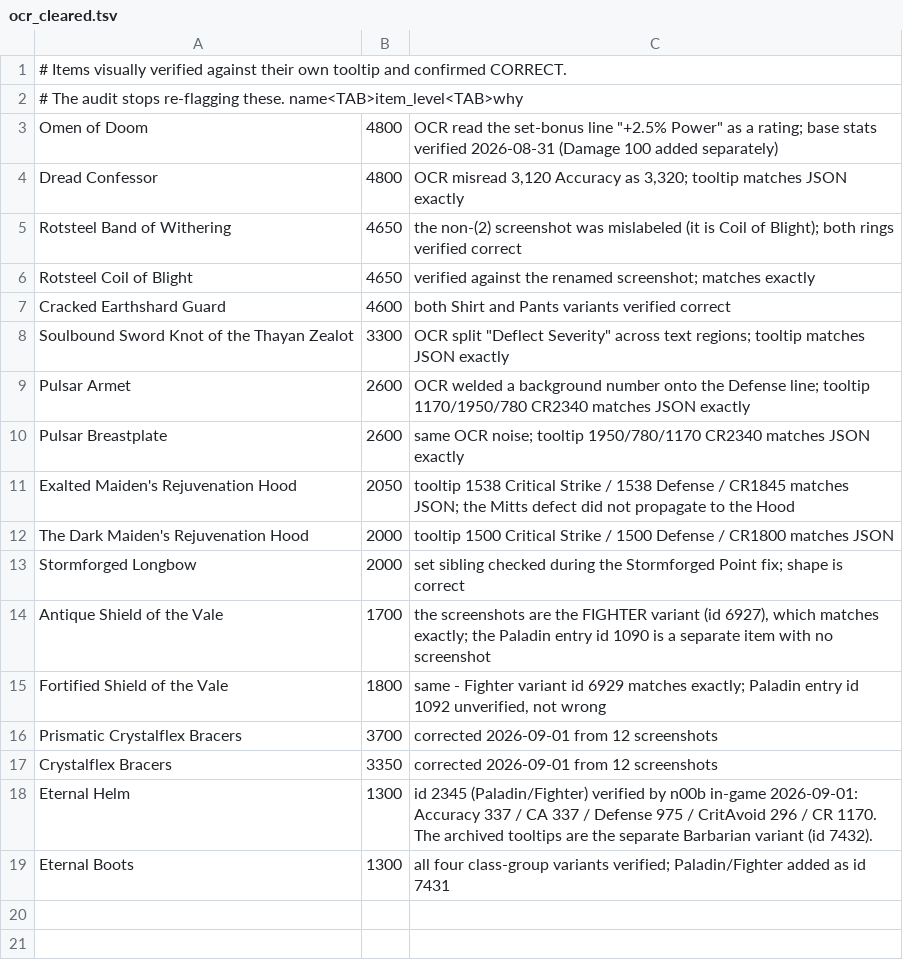
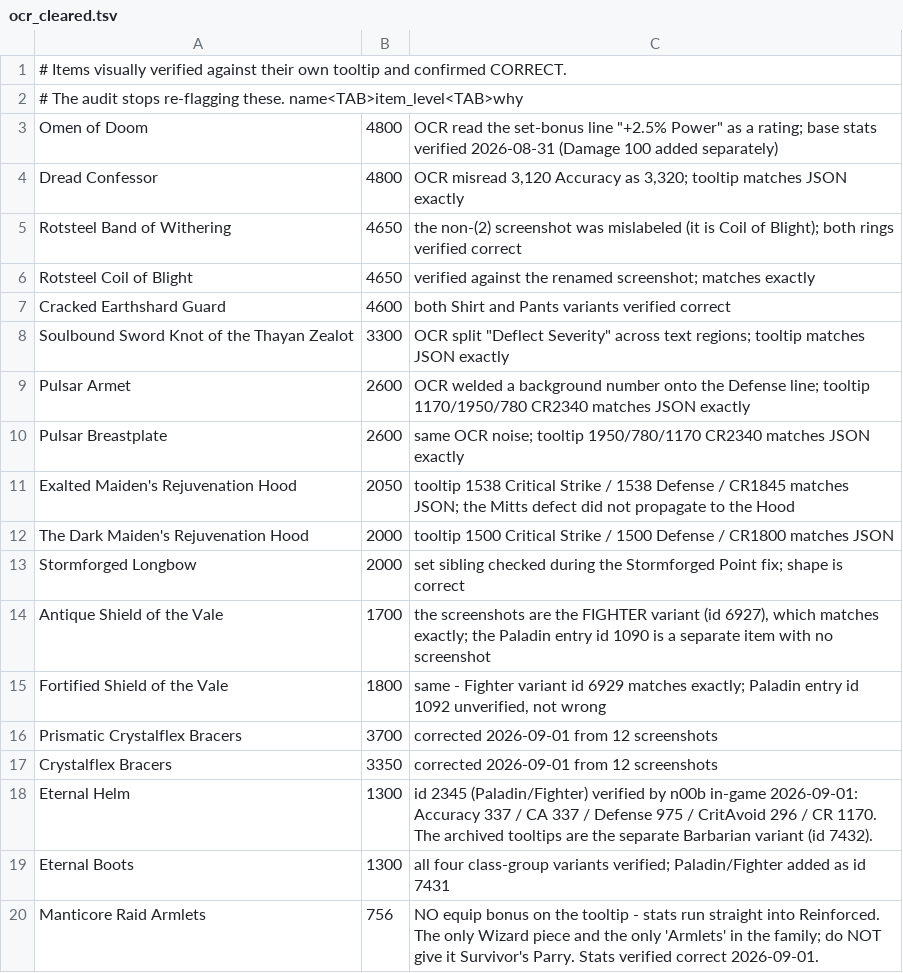
Before and after one commit to n00bin/nwc, a TSV file: scripts/ocr_cleared.tsv, drawn as a sheet.

```diff
--- a/scripts/ocr_cleared.tsv
+++ b/scripts/ocr_cleared.tsv
@@ -19 +19,2 @@ Eternal Helm	1300	id 2345 (Paladin/Fighter) verified by n00b in-game 2026-09-01:
 Eternal Boots	1300	all four class-group variants verified; Paladin/Fighter added as id 7431
+Manticore Raid Armlets	756	NO equip bonus on the tooltip - stats run straight into Reinforced. The only Wizard piece and the only 'Armlets' in the family; do NOT give it Survivor's Parry. Stats verified correct 2026-09-01.
```
Also changed, not shown: 2 other files.
